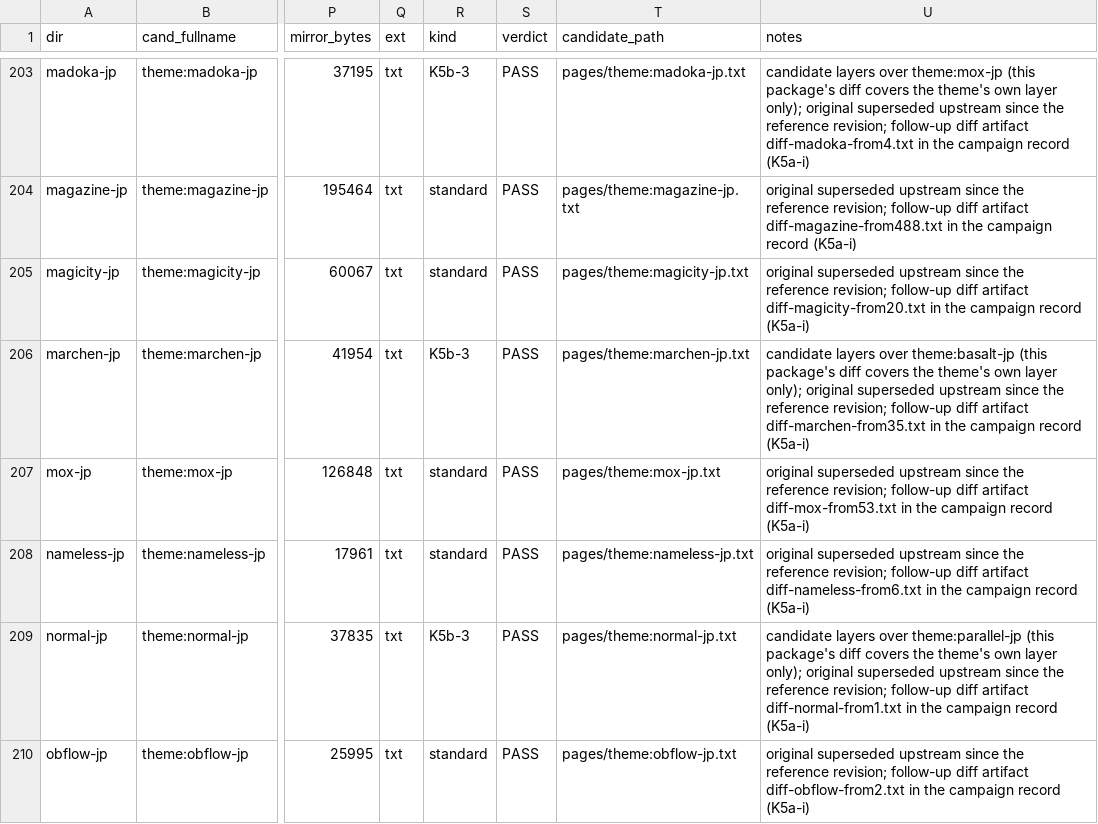
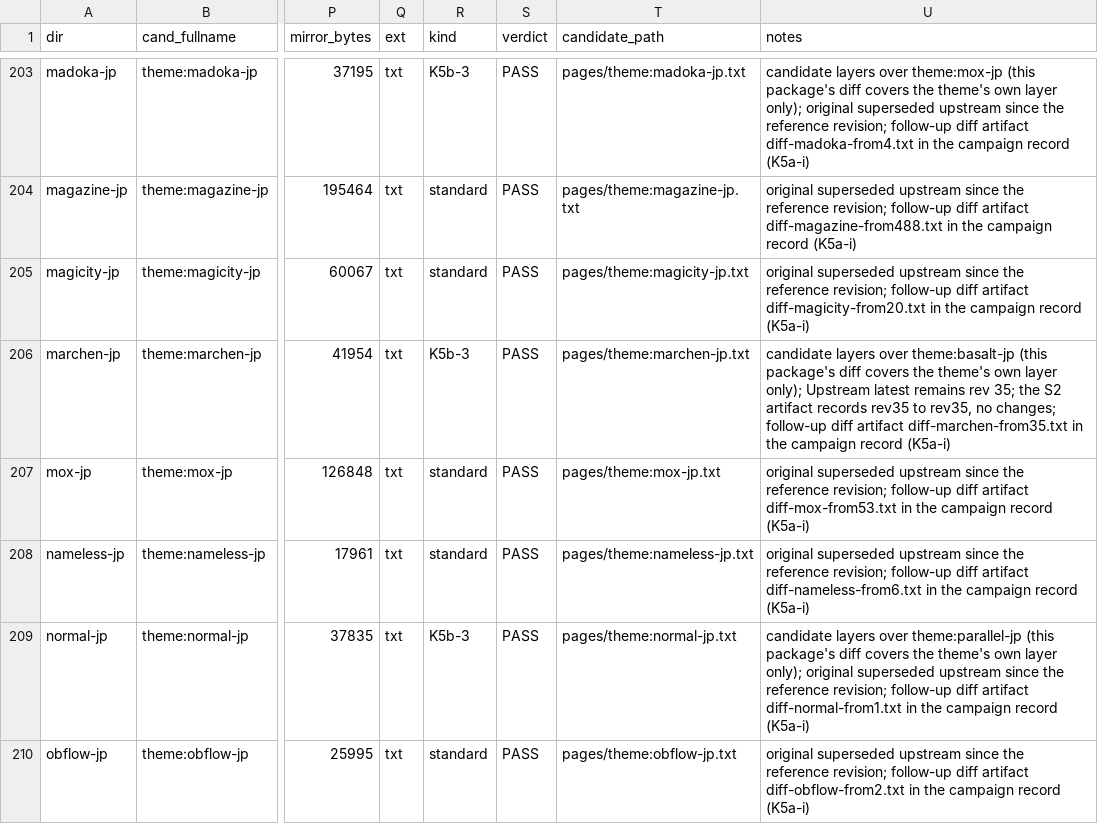
Before and after one commit to Rokurolize/sigma10-check-wiki, a TSV file: review/sources.tsv, drawn as a sheet; only a part is shown, gaps mark what is left out; the diff names each change by its address in the sheet, - before the commit and + after, or states it on an @@ line.

Commit message:
review: R-disp-8 batch packages
Two packages (marchen, minimalist-bhl); items 67
and 2 re-derived from the package bytes and
confirmed, second-reviewer walks sound. Flags
adjudicated for repair: minimalist-bhl's escaped
footnoteblock under two live footnotes, marchen's
dead lumina attribution link (annotation branch),
and its missing original-language annotation.
Marchen's sources.tsv supersession note is
corrected against its own artifact. Full record:
BATCH-RDISP8.md in the campaign scout folder.

```diff
--- a/review/sources.tsv
+++ b/review/sources.tsv
-U206 (notes): …layer only); original superseded upstream since the reference revision; follow-up diff…
+U206 (notes): …layer only); Upstream latest remains rev 35; the S2 artifact records rev35 to rev35, no changes; follow-up diff…
```
Also changed, not shown: 10 other files.
